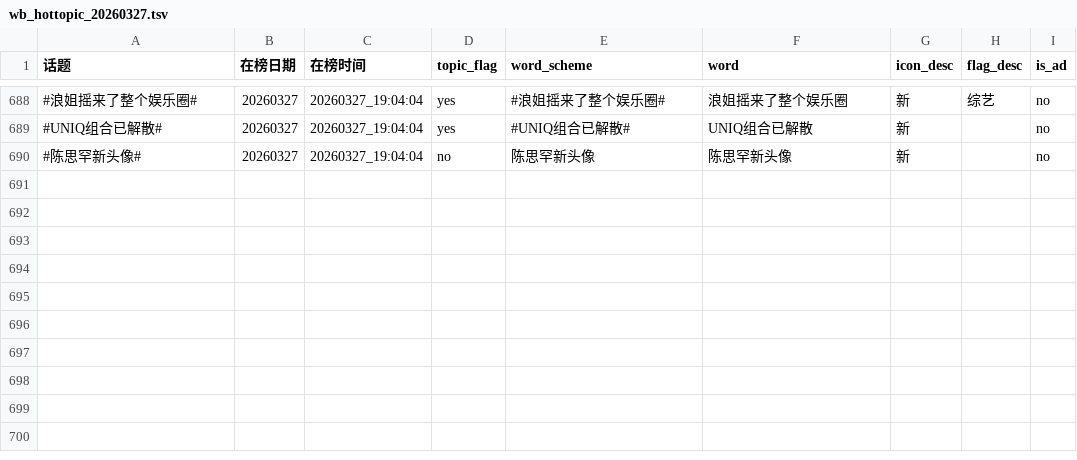
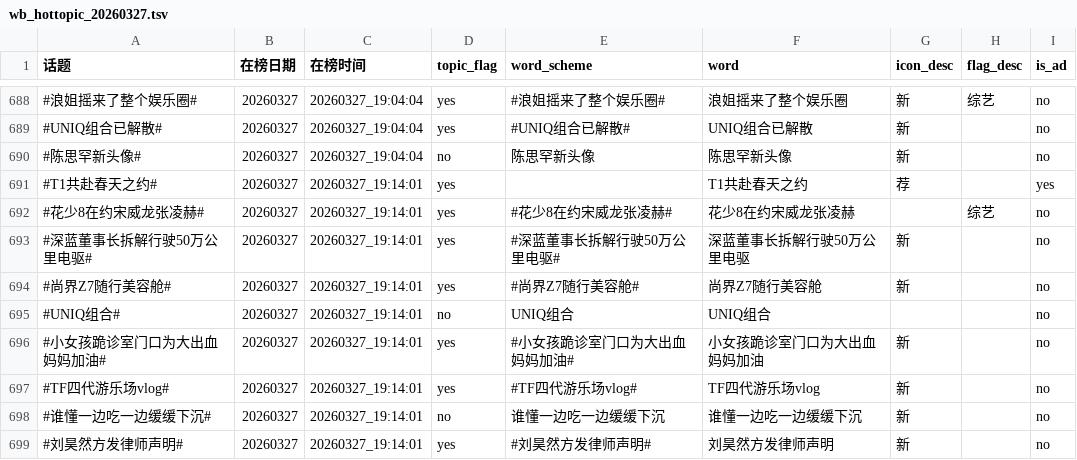
Before and after one commit to xxhe504/hottopic, a TSV file: data/wb_hottopic_20260327.tsv, drawn as a sheet; only a part is shown, gaps mark what is left out; the diff names each change by its address in the sheet, - before the commit and + after, or states it on an @@ line.

```diff
--- a/data/wb_hottopic_20260327.tsv
+++ b/data/wb_hottopic_20260327.tsv
+row 691: #T1共赴春天之约# | 20260327 | 20260327_19:14:01 | yes |  | T1共赴春天之约 | 荐 |  | yes
+row 692: #花少8在约宋威龙张凌赫# | 20260327 | 20260327_19:14:01 | yes | #花少8在约宋威龙张凌赫# | 花少8在约宋威龙张凌赫 |  | 综艺 | no
+row 693: #深蓝董事长拆解行驶50万公里电驱# | 20260327 | 20260327_19:14:01 | yes | #深蓝董事长拆解行驶50万公里电驱# | 深蓝董事长拆解行驶50万公里电驱 | 新 |  | no
+row 694: #尚界Z7随行美容舱# | 20260327 | 20260327_19:14:01 | yes | #尚界Z7随行美容舱# | 尚界Z7随行美容舱 | 新 |  | no
+row 695: #UNIQ组合# | 20260327 | 20260327_19:14:01 | no | UNIQ组合 | UNIQ组合 |  |  | no
+row 696: #小女孩跪诊室门口为大出血妈妈加油# | 20260327 | 20260327_19:14:01 | yes | #小女孩跪诊室门口为大出血妈妈加油# | 小女孩跪诊室门口为大出血妈妈加油 | 新 |  | no
+row 697: #TF四代游乐场vlog# | 20260327 | 20260327_19:14:01 | yes | #TF四代游乐场vlog# | TF四代游乐场vlog | 新 |  | no
+row 698: #谁懂一边吃一边缓缓下沉# | 20260327 | 20260327_19:14:01 | no | 谁懂一边吃一边缓缓下沉 | 谁懂一边吃一边缓缓下沉 | 新 |  | no
+row 699: #刘昊然方发律师声明# | 20260327 | 20260327_19:14:01 | yes | #刘昊然方发律师声明# | 刘昊然方发律师声明 | 新 |  | no
```
Also changed, not shown: 1 other file.
